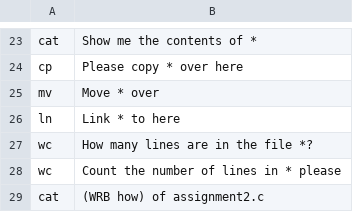
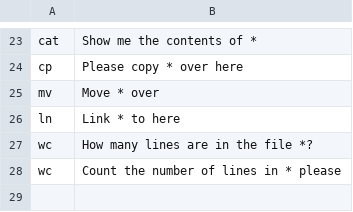
Before and after one commit to ericadamski/nlTerminal, a CSV file: src/resources/trainning_file.csv, drawn as a sheet; only a part is shown, gaps mark what is left out; the diff names each change by its address in the sheet, - before the commit and + after, or states it on an @@ line.

Commit message:
Didn't put phrase into string so had bad effect on trainning files

```diff
--- a/src/resources/trainning_file.csv
+++ b/src/resources/trainning_file.csv
-row 29: cat | (WRB how) of assignment2.c
```
Also changed, not shown: 1 other file.
